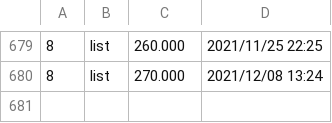
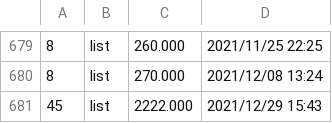
Before and after one commit to dblock/lost-robies, a CSV file: data/log.csv, drawn as a sheet; only a part is shown, gaps mark what is left out.

```diff
--- a/data/log.csv
+++ b/data/log.csv
@@ -680 +680,2 @@
 8	list	270.000	2021/12/08 13:24
+45	list	2222.000	2021/12/29 15:43
```
Also changed, not shown: 2 other files.
